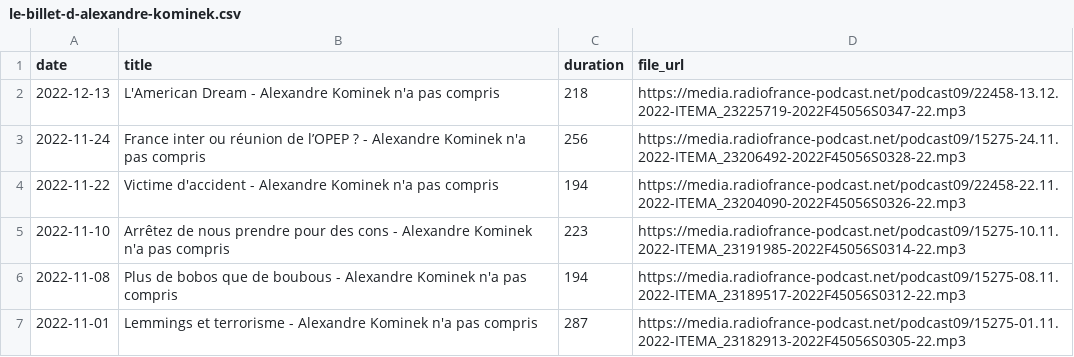
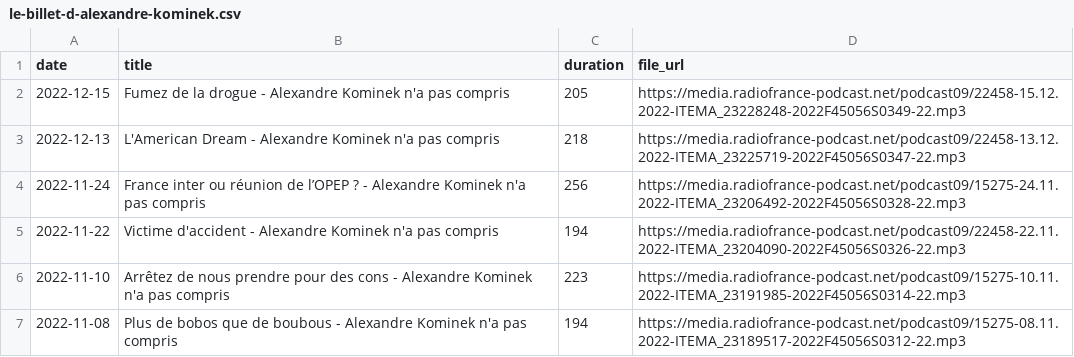
Before and after one commit to ahasverus/franceinter, a CSV file: inst/csv/le-billet-d-alexandre-kominek.csv, drawn as a sheet; only a part is shown; the shorter side is filled out with more unchanged rows.

```diff
--- a/inst/csv/le-billet-d-alexandre-kominek.csv
+++ b/inst/csv/le-billet-d-alexandre-kominek.csv
@@ -1,2 +1,3 @@
 "date";"title";"duration";"file_url"
+"2022-12-15";"Fumez de la drogue - Alexandre Kominek n'a pas compris";205;"https://media.radiofrance-podcast.net/podcast09/22458-15.12.2022-ITEMA_23228248-2022F45056S0349-22.mp3"
 "2022-12-13";"L'American Dream - Alexandre Kominek n'a pas compris";218;"https://media.radiofrance-podcast.net/podcast09/22458-13.12.2022-ITEMA_23225719-2022F45056S0347-22.mp3"
```
Also changed, not shown: inst/csv/la-chronique-d-aymeric-lompret.csv, inst/csv/le-billet-de-matthieu-noel.csv, 5 other files.
